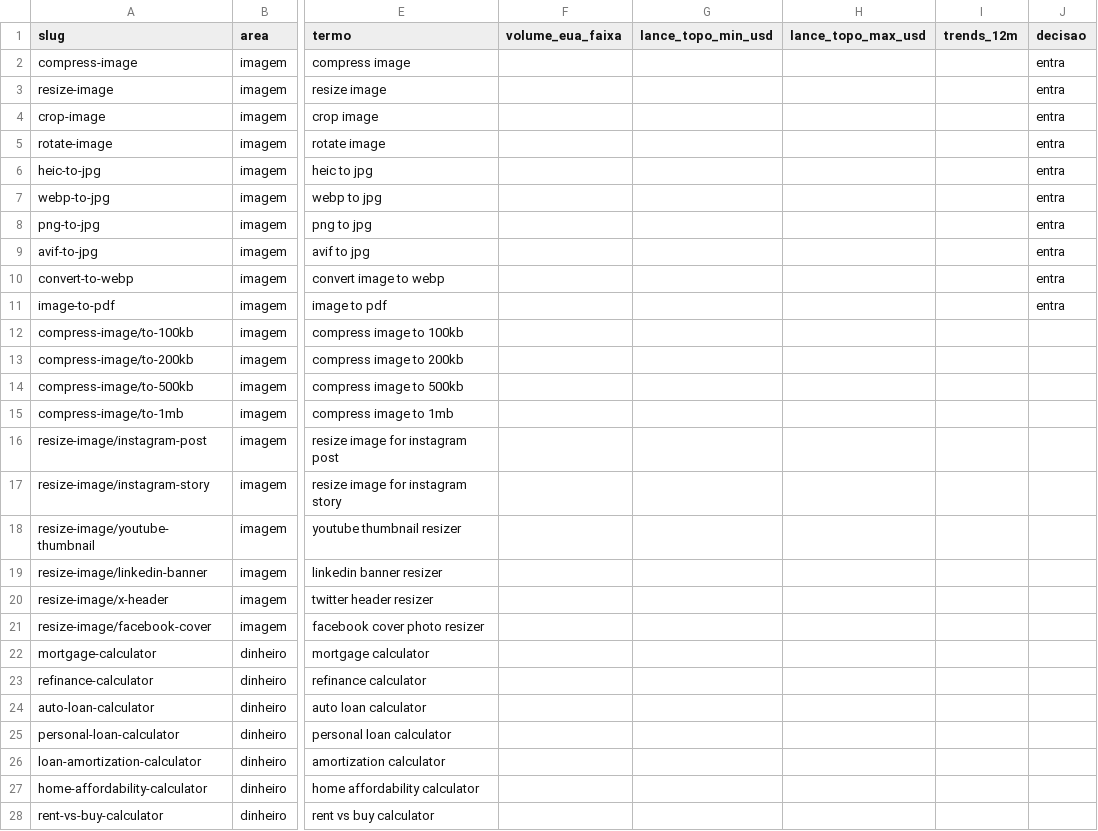
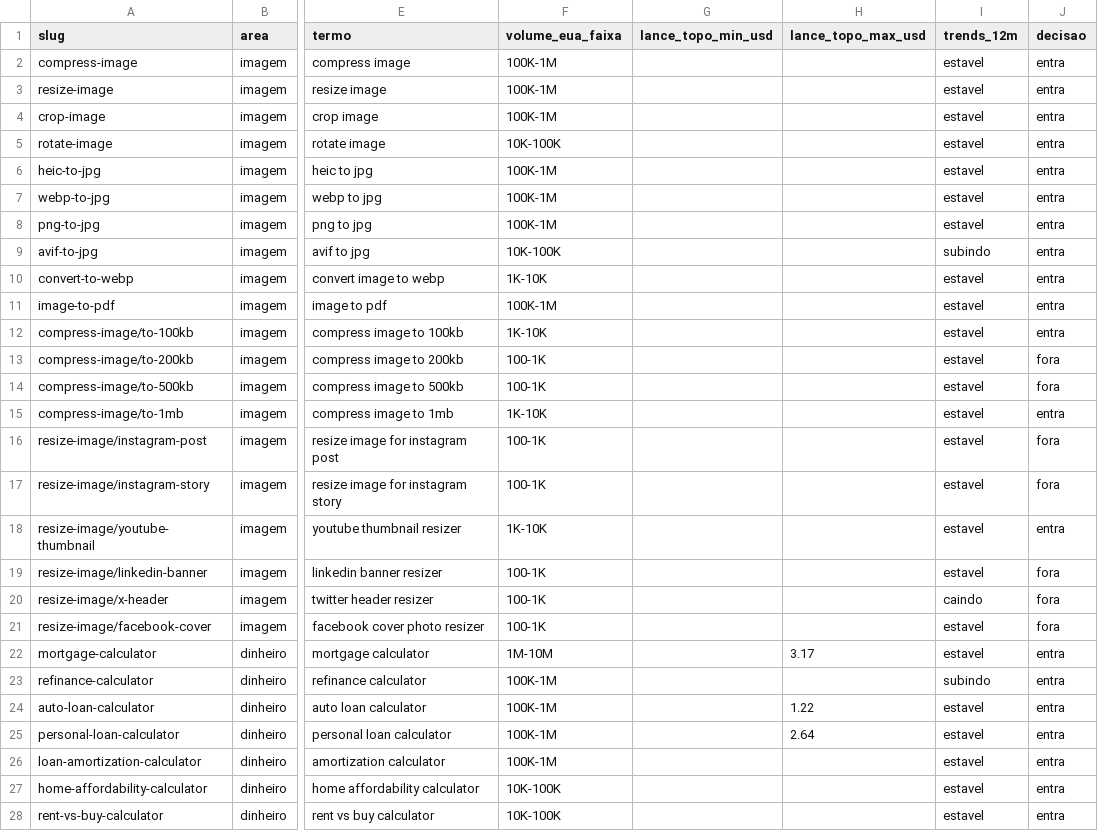
Before and after one commit to vmatusita/fileorca, a CSV file: data/keywords.csv, drawn as a sheet; only a part is shown, gaps mark what is left out; the diff covers the shown part only; the diff names each change by its address in the sheet, - before the commit and + after, or states it on an @@ line.

Commit message:
chore: F0 outputs, keywords and fixtures

```diff
--- a/data/keywords.csv
+++ b/data/keywords.csv
-F2:F4 (volume_eua_faixa): (empty)
+F2:F4 (volume_eua_faixa): 100K-1M
-I2:I8 (trends_12m): (empty)
+I2:I8 (trends_12m): estavel
-F5 (volume_eua_faixa): (empty)
+F5 (volume_eua_faixa): 10K-100K
-F6:F8 (volume_eua_faixa): (empty)
+F6:F8 (volume_eua_faixa): 100K-1M
-F9 (volume_eua_faixa): (empty)
+F9 (volume_eua_faixa): 10K-100K
-I9 (trends_12m): (empty)
+I9 (trends_12m): subindo
-F10 (volume_eua_faixa): (empty)
+F10 (volume_eua_faixa): 1K-10K
-I10:I19 (trends_12m): (empty)
+I10:I19 (trends_12m): estavel
-F11 (volume_eua_faixa): (empty)
+F11 (volume_eua_faixa): 100K-1M
-F12 (volume_eua_faixa): (empty)
+F12 (volume_eua_faixa): 1K-10K
-J12 (decisao): (empty)
+J12 (decisao): entra
-F13:F14 (volume_eua_faixa): (empty)
+F13:F14 (volume_eua_faixa): 100-1K
-J13:J14 (decisao): (empty)
+J13:J14 (decisao): fora
-F15 (volume_eua_faixa): (empty)
+F15 (volume_eua_faixa): 1K-10K
-J15 (decisao): (empty)
+J15 (decisao): entra
-F16:F17 (volume_eua_faixa): (empty)
+F16:F17 (volume_eua_faixa): 100-1K
-J16:J17 (decisao): (empty)
+J16:J17 (decisao): fora
-F18 (volume_eua_faixa): (empty)
+F18 (volume_eua_faixa): 1K-10K
-J18 (decisao): (empty)
+J18 (decisao): entra
-F19:F21 (volume_eua_faixa): (empty)
+F19:F21 (volume_eua_faixa): 100-1K
-J19:J21 (decisao): (empty)
+J19:J21 (decisao): fora
-I20 (trends_12m): (empty)
+I20 (trends_12m): caindo
-I21:I22 (trends_12m): (empty)
+I21:I22 (trends_12m): estavel
-F22 (volume_eua_faixa): (empty)
+F22 (volume_eua_faixa): 1M-10M
-H22 (lance_topo_max_usd): (empty)
+H22 (lance_topo_max_usd): 3.17
-J22:J28 (decisao): (empty)
+J22:J28 (decisao): entra
-F23:F26 (volume_eua_faixa): (empty)
+F23:F26 (volume_eua_faixa): 100K-1M
-I23 (trends_12m): (empty)
+I23 (trends_12m): subindo
-H24 (lance_topo_max_usd): (empty)
+H24 (lance_topo_max_usd): 1.22
-I24:I28 (trends_12m): (empty)
+I24:I28 (trends_12m): estavel
-H25 (lance_topo_max_usd): (empty)
+H25 (lance_topo_max_usd): 2.64
-F27:F28 (volume_eua_faixa): (empty)
+F27:F28 (volume_eua_faixa): 10K-100K
```
Also changed, not shown: 94 edited cells elsewhere in this file, 19 other files.
